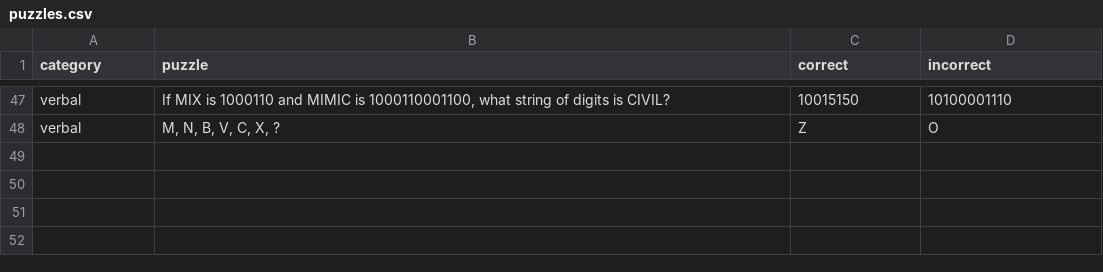
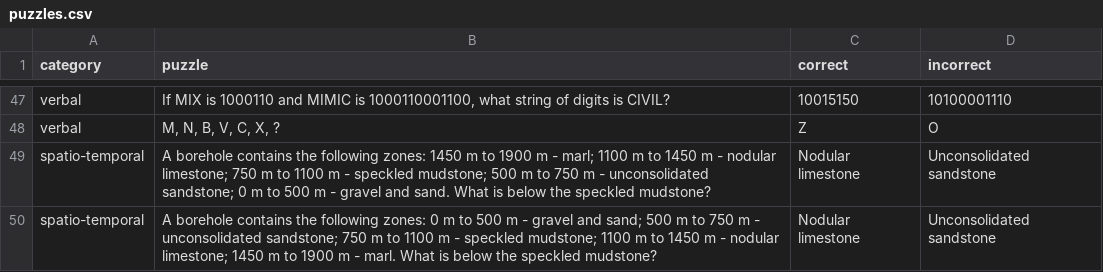
Before and after one commit to equinor/promptly, a CSV file: puzzles.csv, drawn as a sheet; only a part is shown, gaps mark what is left out; the diff names each change by its address in the sheet, - before the commit and + after, or states it on an @@ line.

Commit message:
Add zone example

```diff
--- a/puzzles.csv
+++ b/puzzles.csv
+row 49: spatio-temporal | A borehole contains the following zones: 1450 m to 1900 m - marl; 1100 m to 1450 m - nodular limestone; 750 m to 1100 m - speckled mudstone; 500 m to 750 m - unconsolidated sandstone; 0 m to 500 m - gravel and sand. What is below the speckled mudstone? | Nodular limestone | Unconsolidated sandstone
+row 50: spatio-temporal | A borehole contains the following zones: 0 m to 500 m - gravel and sand; 500 m to 750 m - unconsolidated sandstone; 750 m to 1100 m - speckled mudstone; 1100 m to 1450 m - nodular limestone; 1450 m to 1900 m - marl. What is below the speckled mudstone? | Nodular limestone | Unconsolidated sandstone
```
